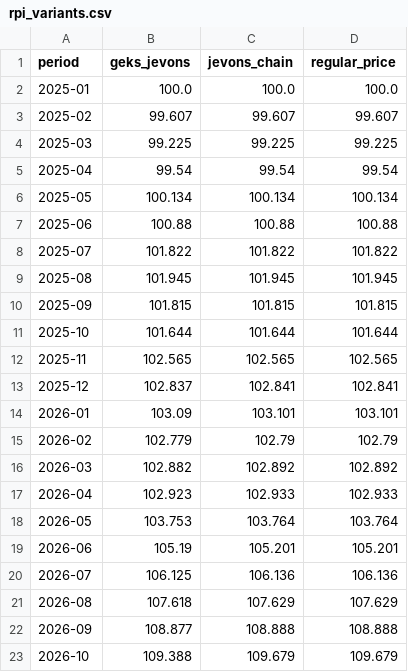
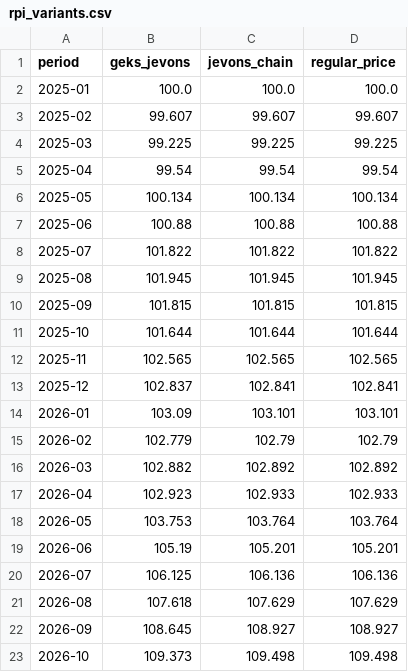
Before and after one commit to Nityahapani/rpi, a CSV file: docs/data/rpi_variants.csv, drawn as a sheet.

```diff
--- a/docs/data/rpi_variants.csv
+++ b/docs/data/rpi_variants.csv
@@ -21,3 +21,3 @@ period,geks_jevons,jevons_chain,regular_price
 2026-08,107.618,107.629,107.629
-2026-09,108.877,108.888,108.888
-2026-10,109.388,109.679,109.679
+2026-09,108.645,108.927,108.927
+2026-10,109.373,109.498,109.498
```
Also changed, not shown: data/nowcast_vintages.csv, data/refresh_log.csv, 8 other files.
